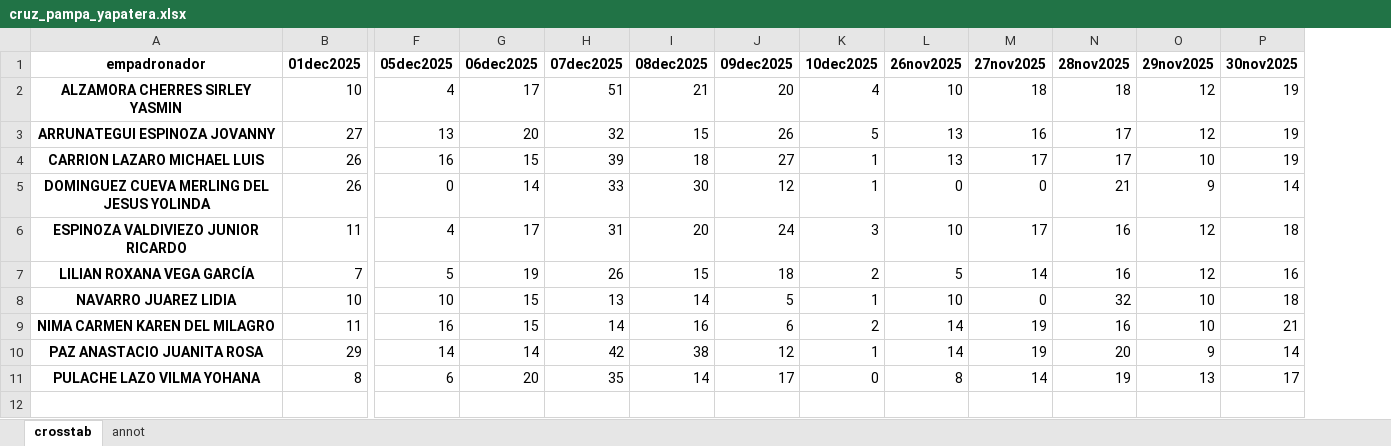
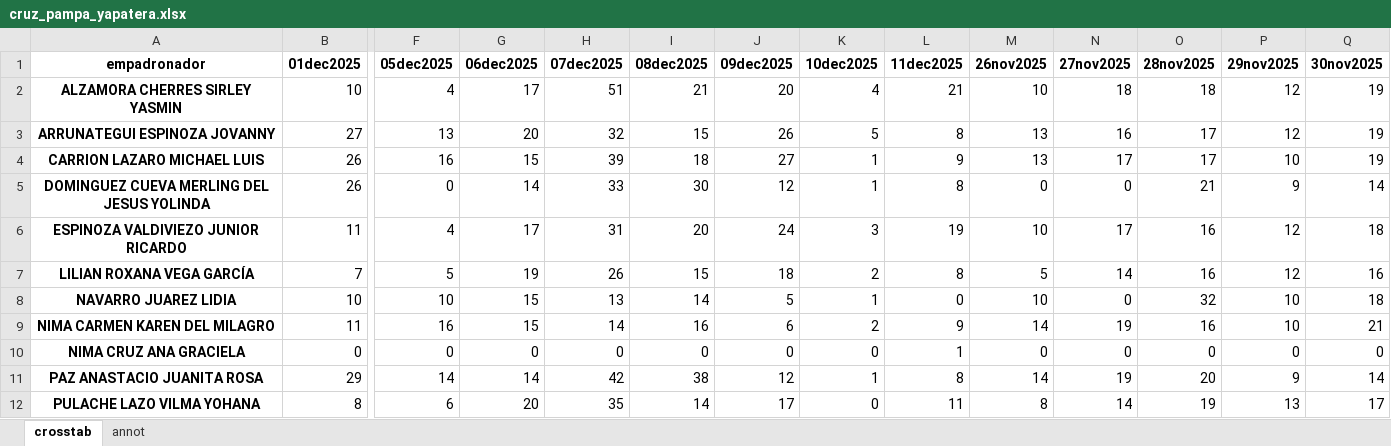
Before and after one commit to riegagabriel/2do_Empadronamiento_RENIEC_EAMCP2026, an Excel workbook: data/cruz_pampa_yapatera.xlsx, sheet crosstab, drawn as a sheet; only a part is shown, gaps mark what is left out; values as stored, in another font and other column widths than the file's, no borders; rows hold the shown columns only; the diff names each change by its address in the sheet, - before the commit and + after, or states it on an @@ line.

```diff
--- a/data/cruz_pampa_yapatera.xlsx (sheet crosstab)
+++ b/data/cruz_pampa_yapatera.xlsx (sheet crosstab)
+column L (11dec2025), rows 2-9: 21 | 8 | 9 | 8 | 19 | 8 | 0 | 9; rows 11-12: 8 | 11
+row 10: NIMA CRUZ ANA GRACIELA | 0 | 0 | 0 | 0 | 0 | 0 | 0 | 1 | 0 | 0 | 0 | 0 | 0
```
Also changed, not shown: sheet annot, data/curva_de_sun.xlsx, data/data_graf.xlsx, 29 other files.
